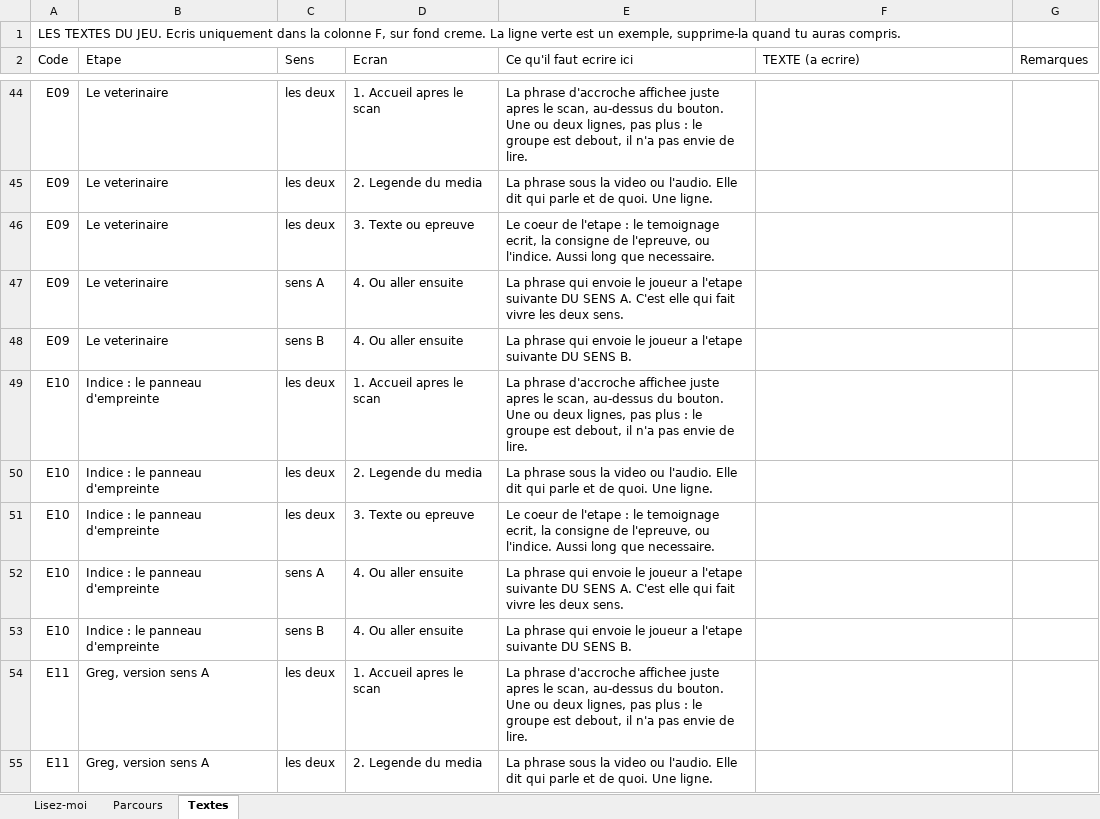
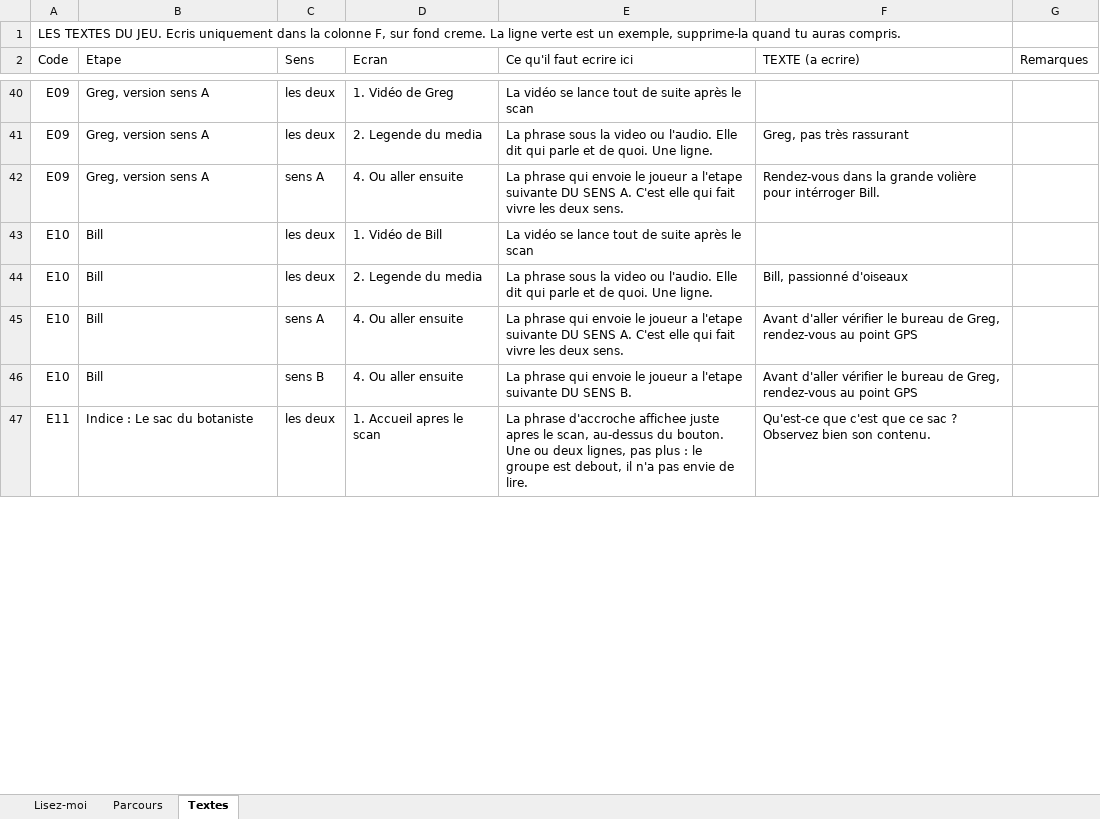
Before and after one commit to Evadigiu/sanctuaire-des-brumes, an Excel workbook: contenu/sanctuaire-cahier-de-contenu.xlsx, sheet Textes, drawn as a sheet; only a part is shown, gaps mark what is left out; values as stored, in another font and other column widths than the file's, no cell formats; removed rows and columns are numbered as before the commit, all else as after; the diff covers the shown part only; the diff names each change by its address in the sheet, - before the commit and + after, or states it on an @@ line.

```diff
--- a/contenu/sanctuaire-cahier-de-contenu.xlsx (sheet Textes)
+++ b/contenu/sanctuaire-cahier-de-contenu.xlsx (sheet Textes)
-B40:B41 (Etape): Le veterinaire
+B40:B41 (Etape): Greg, version sens A
-D40 (Ecran): 1. Accueil apres le scan
+D40 (Ecran): 1. Vidéo de Greg
-E40 (Ce qu'il faut ecrire ici): La phrase d'accroche affichee juste apres le scan, au-dessus du bouton. Une ou deux lignes, pas plus : le groupe est debout, il n'a pas envie de lire.
+E40 (Ce qu'il faut ecrire ici): La vidéo se lance tout de suite après le scan
-F41 (TEXTE (a ecrire)): (empty)
+F41 (TEXTE (a ecrire)): Greg, pas très rassurant
-row 46: E09 | Le veterinaire | les deux | 3. Texte ou epreuve | Le coeur de l'etape : le temoignage ecrit, la consigne de l'epreuve, ou l'indice. Aussi long que necessaire.
-B42 (Etape): Le veterinaire
+B42 (Etape): Greg, version sens A
-F42 (TEXTE (a ecrire)): (empty)
+F42 (TEXTE (a ecrire)): Rendez-vous dans la grande volière pour intérroger Bill.
-row 48: E09 | Le veterinaire | sens B | 4. Ou aller ensuite | La phrase qui envoie le joueur a l'etape suivante DU SENS B.
-B43:B44 (Etape): Indice : le panneau d'empreinte
+B43:B44 (Etape): Bill
-D43 (Ecran): 1. Accueil apres le scan
+D43 (Ecran): 1. Vidéo de Bill
-E43 (Ce qu'il faut ecrire ici): La phrase d'accroche affichee juste apres le scan, au-dessus du bouton. Une ou deux lignes, pas plus : le groupe est debout, il n'a pas envie de lire.
+E43 (Ce qu'il faut ecrire ici): La vidéo se lance tout de suite après le scan
-F44 (TEXTE (a ecrire)): (empty)
+F44 (TEXTE (a ecrire)): Bill, passionné d'oiseaux
-row 51: E10 | Indice : le panneau d'empreinte | les deux | 3. Texte ou epreuve | Le coeur de l'etape : le temoignage ecrit, la consigne de l'epreuve, ou l'indice. Aussi long que necessaire.
-B45:B46 (Etape): Indice : le panneau d'empreinte
+B45:B46 (Etape): Bill
-F45:F46 (TEXTE (a ecrire)): (empty)
+F45:F46 (TEXTE (a ecrire)): Avant d'aller vérifier le bureau de Greg, rendez-vous au point GPS
-B47 (Etape): Greg, version sens A
+B47 (Etape): Indice : Le sac du botaniste
-F47 (TEXTE (a ecrire)): (empty)
+F47 (TEXTE (a ecrire)): Qu'est-ce que c'est que ce sac ? Observez bien son contenu.
-row 55: E11 | Greg, version sens A | les deux | 2. Legende du media | La phrase sous la video ou l'audio. Elle dit qui parle et de quoi. Une ligne.
```
Also changed, not shown: 6 added rows, 22 removed rows and 118 edited cells elsewhere in this sheet, sheet Parcours, sheet Lisez-moi, cell formats, 2 other files.
